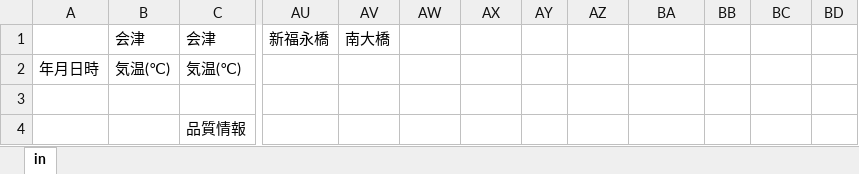
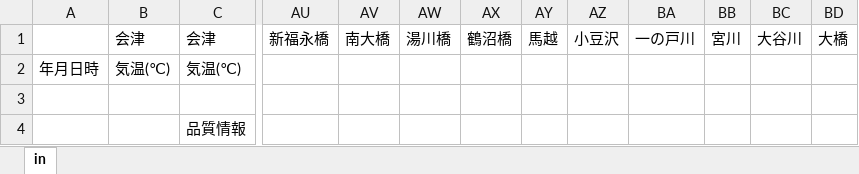
Before and after one commit to YU08142010/riverfog-analytics, an Excel workbook: template/header_template_aizu.xlsx, sheet in, drawn as a sheet; only a part is shown, gaps mark what is left out; values as stored, in another font and other column widths than the file's, no borders; the diff names each change by its address in the sheet, - before the commit and + after, or states it on an @@ line.

Commit message:
Add 8 more Aizu stations resolved from user follow-up (28 total)
Adds 湯川橋, 鶴沼橋, 馬越, 小豆沢, 一の戸川, 宮川, 大谷川, 大橋 to cameras.csv
(coordinates from river.go.jp per-station pages, same workflow as the initial
20-station Aizu batch) and extends the Aizu xlsx header template's station
columns to match. 大石 and 宮古 were investigated but have no photo camera on
river.go.jp under those names (only water-level gauges), so they're excluded.

```diff
--- a/template/header_template_aizu.xlsx (sheet in)
+++ b/template/header_template_aizu.xlsx (sheet in)
-AW1: (empty)
+AW1: 湯川橋
-AX1: (empty)
+AX1: 鶴沼橋
-AY1: (empty)
+AY1: 馬越
-AZ1: (empty)
+AZ1: 小豆沢
-BA1: (empty)
+BA1: 一の戸川
-BB1: (empty)
+BB1: 宮川
-BC1: (empty)
+BC1: 大谷川
-BD1: (empty)
+BD1: 大橋
```
Also changed, not shown: 2 other files.
